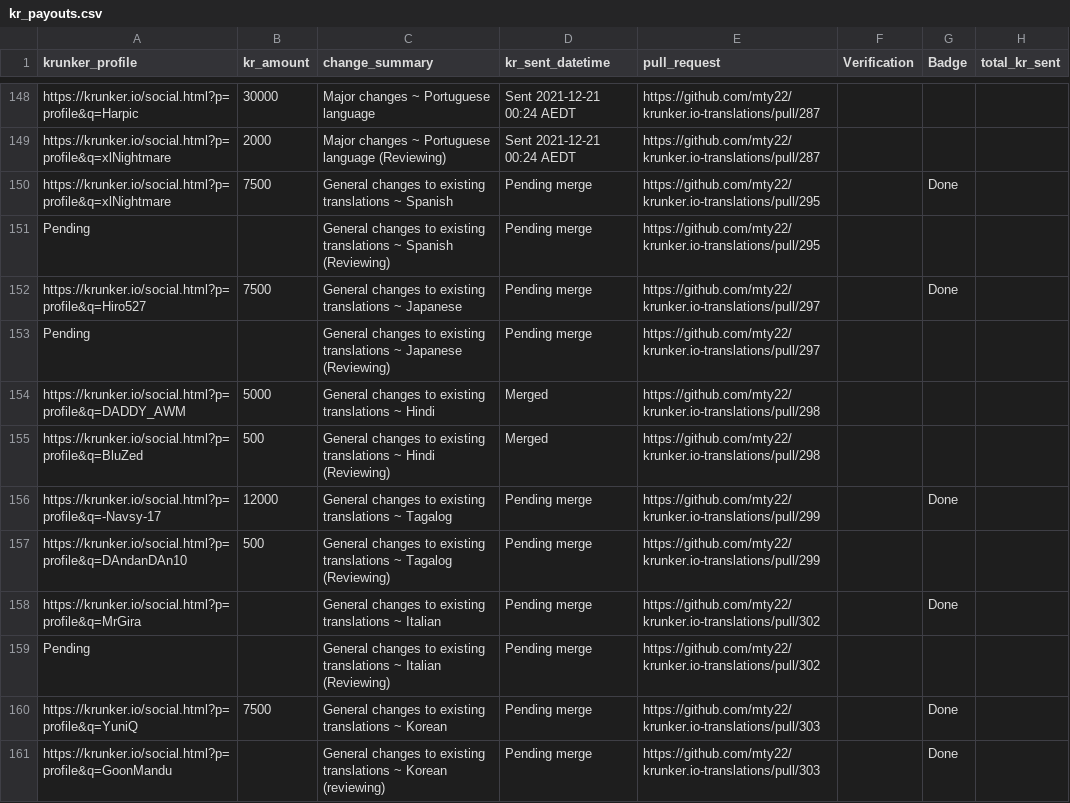
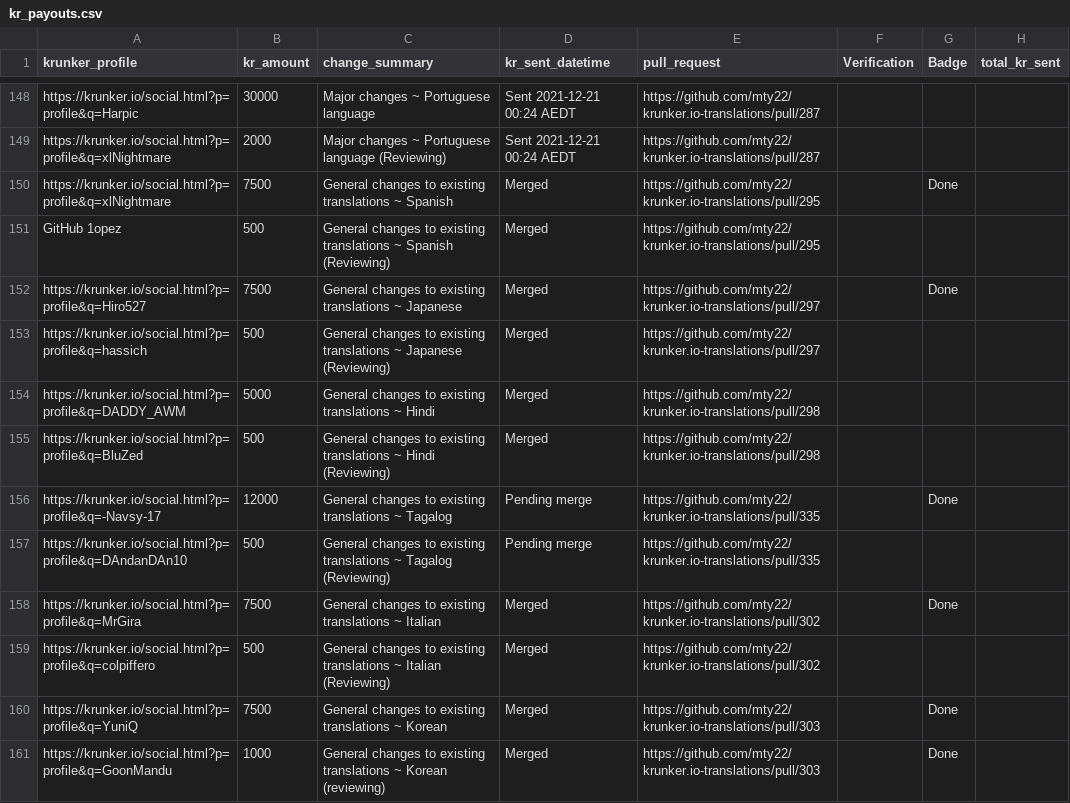
Before and after one commit to mty22/krunker.io-translations, a CSV file: kr_payouts.csv, drawn as a sheet; only a part is shown, gaps mark what is left out; the diff covers the shown part only.

Commit message:
Update kr_payouts, CODEOWNERS and status.txt

```diff
--- a/kr_payouts.csv
+++ b/kr_payouts.csv
@@ -149,13 +149,13 @@ https://krunker.io/social.html?p=profile&q=Harpic,30000,Major changes ~ Portugue
 https://krunker.io/social.html?p=profile&q=xlNightmare ,2000,Major changes ~ Portuguese language (Reviewing),Sent 2021-12-21 00:24 AEDT,https://github.com/mty22/krunker.io-translations/pull/287,,,
-https://krunker.io/social.html?p=profile&q=xlNightmare ,7500,General changes to existing translations ~ Spanish,Pending merge,https://github.com/mty22/krunker.io-translations/pull/295,,Done,
-Pending,,General changes to existing translations ~ Spanish (Reviewing),Pending merge,https://github.com/mty22/krunker.io-translations/pull/295,,,
-https://krunker.io/social.html?p=profile&q=Hiro527,7500,General changes to existing translations ~ Japanese,Pending merge,https://github.com/mty22/krunker.io-translations/pull/297,,Done,
-Pending,,General changes to existing translations ~ Japanese (Reviewing),Pending merge,https://github.com/mty22/krunker.io-translations/pull/297,,,
+https://krunker.io/social.html?p=profile&q=xlNightmare ,7500,General changes to existing translations ~ Spanish,Merged,https://github.com/mty22/krunker.io-translations/pull/295,,Done,
+GitHub 1opez,500,General changes to existing translations ~ Spanish (Reviewing),Merged,https://github.com/mty22/krunker.io-translations/pull/295,,,
+https://krunker.io/social.html?p=profile&q=Hiro527,7500,General changes to existing translations ~ Japanese,Merged,https://github.com/mty22/krunker.io-translations/pull/297,,Done,
+https://krunker.io/social.html?p=profile&q=hassich,500,General changes to existing translations ~ Japanese (Reviewing),Merged,https://github.com/mty22/krunker.io-translations/pull/297,,,
 https://krunker.io/social.html?p=profile&q=DADDY_AWM,5000,General changes to existing translations ~ Hindi,Merged,https://github.com/mty22/krunker.io-translations/pull/298,,,
 https://krunker.io/social.html?p=profile&q=BluZed,500,General changes to existing translations ~ Hindi (Reviewing),Merged,https://github.com/mty22/krunker.io-translations/pull/298,,,
-https://krunker.io/social.html?p=profile&q=-Navsy-17,12000,General changes to existing translations ~ Tagalog,Pending merge,https://github.com/mty22/krunker.io-translations/pull/299,,Done,
-https://krunker.io/social.html?p=profile&q=DAndanDAn10,500,General changes to existing translations ~ Tagalog (Reviewing),Pending merge,https://github.com/mty22/krunker.io-translations/pull/299,,,
-https://krunker.io/social.html?p=profile&q=MrGira,,General changes to existing translations ~ Italian,Pending merge,https://github.com/mty22/krunker.io-translations/pull/302,,Done,
-Pending,,General changes to existing translations ~ Italian (Reviewing),Pending merge,https://github.com/mty22/krunker.io-translations/pull/302,,,
-https://krunker.io/social.html?p=profile&q=YuniQ,7500,General changes to existing translations ~ Korean,Pending merge,https://github.com/mty22/krunker.io-translations/pull/303,,Done,
-https://krunker.io/social.html?p=profile&q=GoonMandu,,General changes to existing translations ~ Korean (reviewing),Pending merge,https://github.com/mty22/krunker.io-translations/pull/303,,Done,
+https://krunker.io/social.html?p=profile&q=-Navsy-17,12000,General changes to existing translations ~ Tagalog,Pending merge,https://github.com/mty22/krunker.io-translations/pull/335,,Done,
+https://krunker.io/social.html?p=profile&q=DAndanDAn10,500,General changes to existing translations ~ Tagalog (Reviewing),Pending merge,https://github.com/mty22/krunker.io-translations/pull/335,,,
+https://krunker.io/social.html?p=profile&q=MrGira,7500,General changes to existing translations ~ Italian,Merged,https://github.com/mty22/krunker.io-translations/pull/302,,Done,
+https://krunker.io/social.html?p=profile&q=colpiffero,500,General changes to existing translations ~ Italian (Reviewing),Merged,https://github.com/mty22/krunker.io-translations/pull/302,,,
+https://krunker.io/social.html?p=profile&q=YuniQ,7500,General changes to existing translations ~ Korean,Merged,https://github.com/mty22/krunker.io-translations/pull/303,,Done,
+https://krunker.io/social.html?p=profile&q=GoonMandu,1000,General changes to existing translations ~ Korean (reviewing),Merged,https://github.com/mty22/krunker.io-translations/pull/303,,Done,
```
Also changed, not shown: 4 added rows, 1 removed row and 6 edited cells elsewhere in this file, 2 other files.
